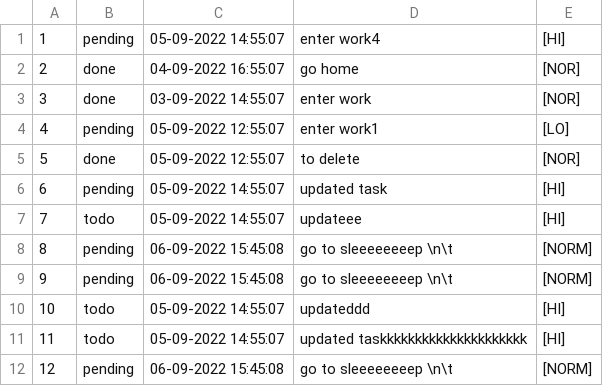
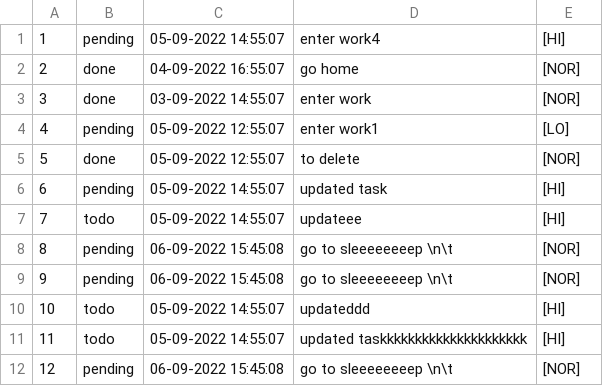
Before and after one commit to ogi1998/ToDo-Application, a CSV file: tasks.csv, drawn as a sheet.

```diff
--- a/tasks.csv
+++ b/tasks.csv
@@ -7,6 +7,6 @@
 7, todo, 05-09-2022 14:55:07, updateee, [HI]
-8, pending, 06-09-2022 15:45:08, go to sleeeeeeeep \n\t, [NORM]
-9, pending, 06-09-2022 15:45:08, go to sleeeeeeeep \n\t, [NORM]
+8, pending, 06-09-2022 15:45:08, go to sleeeeeeeep \n\t, [NOR]
+9, pending, 06-09-2022 15:45:08, go to sleeeeeeeep \n\t, [NOR]
 10, todo, 05-09-2022 14:55:07, updateddd, [HI]
 11, todo, 05-09-2022 14:55:07, updated taskkkkkkkkkkkkkkkkkkkkk, [HI]
-12, pending, 06-09-2022 15:45:08, go to sleeeeeeeep \n\t, [NORM]
+12, pending, 06-09-2022 15:45:08, go to sleeeeeeeep \n\t, [NOR]
```
Also changed, not shown: 7 other files.
